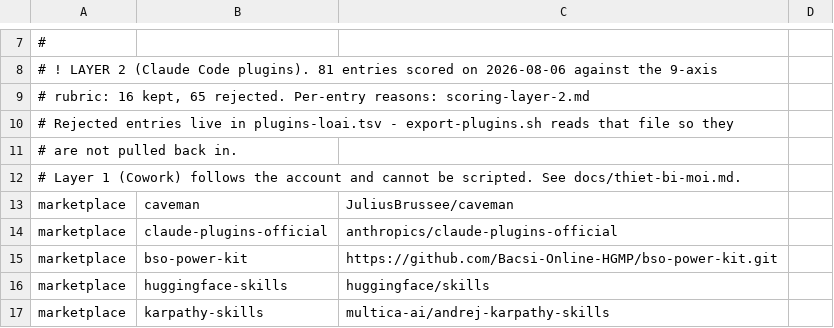
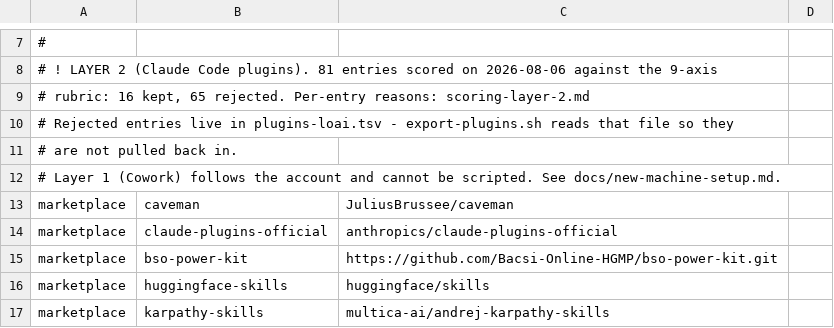
Before and after one commit to Bacsi-Online-HGMP/bso-power-kit, a TSV file: bootstrap-device/plugins-claude-code.tsv, drawn as a sheet; only a part is shown, gaps mark what is left out.

```diff
--- a/bootstrap-device/plugins-claude-code.tsv
+++ b/bootstrap-device/plugins-claude-code.tsv
@@ -11,3 +11,3 @@
 #   are not pulled back in.
-#   Layer 1 (Cowork) follows the account and cannot be scripted. See docs/thiet-bi-moi.md.
+#   Layer 1 (Cowork) follows the account and cannot be scripted. See docs/new-machine-setup.md.
 marketplace	caveman	JuliusBrussee/caveman	
```
Also changed, not shown: 3 other files.
